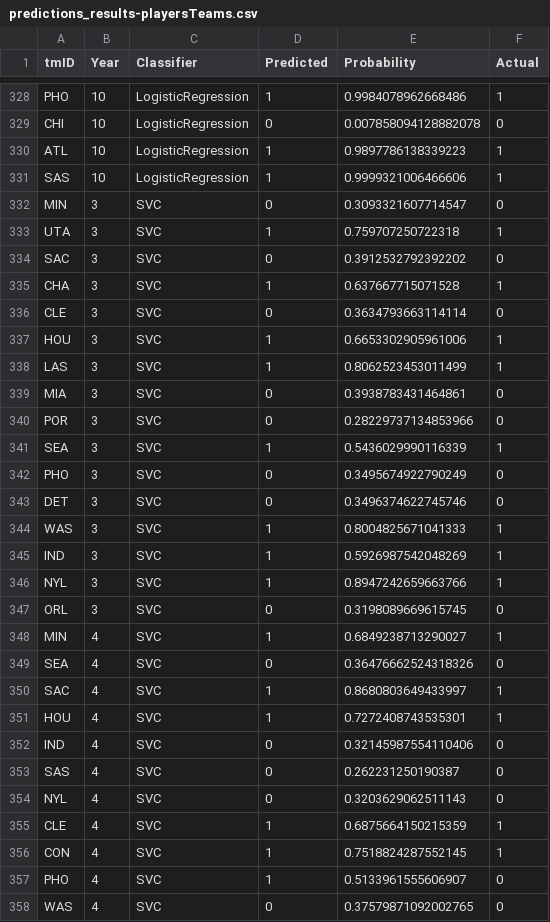
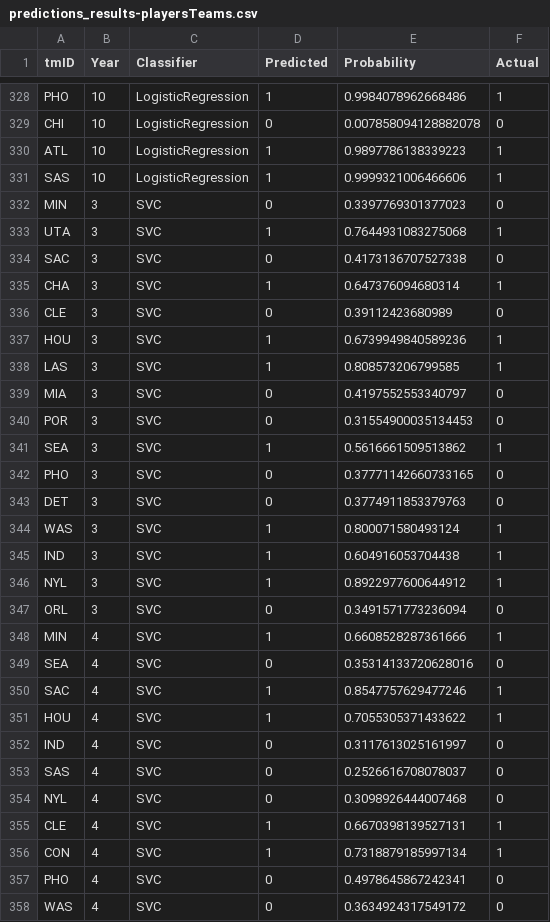
Before and after one commit to P1ntas/Machine-Learning, a CSV file: jb/predictions_results-playersTeams.csv, drawn as a sheet; only a part is shown, gaps mark what is left out; the diff covers the shown part only.

```diff
--- a/jb/predictions_results-playersTeams.csv
+++ b/jb/predictions_results-playersTeams.csv
@@ -331,28 +331,28 @@ ATL,10,LogisticRegression,1,0.9897786138339223,1
 SAS,10,LogisticRegression,1,0.9999321006466606,1
-MIN,3,SVC,0,0.3093321607714547,0
-UTA,3,SVC,1,0.759707250722318,1
-SAC,3,SVC,0,0.3912532792392202,0
-CHA,3,SVC,1,0.637667715071528,1
-CLE,3,SVC,0,0.3634793663114114,0
-HOU,3,SVC,1,0.6653302905961006,1
-LAS,3,SVC,1,0.8062523453011499,1
-MIA,3,SVC,0,0.3938783431464861,0
-POR,3,SVC,0,0.28229737134853966,0
-SEA,3,SVC,1,0.5436029990116339,1
-PHO,3,SVC,0,0.3495674922790249,0
-DET,3,SVC,0,0.3496374622745746,0
-WAS,3,SVC,1,0.8004825671041333,1
-IND,3,SVC,1,0.5926987542048269,1
-NYL,3,SVC,1,0.8947242659663766,1
-ORL,3,SVC,0,0.3198089669615745,0
-MIN,4,SVC,1,0.6849238713290027,1
-SEA,4,SVC,0,0.36476662524318326,0
-SAC,4,SVC,1,0.8680803649433997,1
-HOU,4,SVC,1,0.7272408743535301,1
-IND,4,SVC,0,0.32145987554110406,0
-SAS,4,SVC,0,0.262231250190387,0
-NYL,4,SVC,0,0.3203629062511143,0
-CLE,4,SVC,1,0.6875664150215359,1
-CON,4,SVC,1,0.7518824287552145,1
-PHO,4,SVC,1,0.5133961555606907,0
-WAS,4,SVC,0,0.37579871092002765,0
+MIN,3,SVC,0,0.3397769301377023,0
+UTA,3,SVC,1,0.7644931083275068,1
+SAC,3,SVC,0,0.4173136707527338,0
+CHA,3,SVC,1,0.647376094680314,1
+CLE,3,SVC,0,0.39112423680989,0
+HOU,3,SVC,1,0.6739949840589236,1
+LAS,3,SVC,1,0.808573206799585,1
+MIA,3,SVC,0,0.4197552553340797,0
+POR,3,SVC,0,0.31554900035134453,0
+SEA,3,SVC,1,0.5616661509513862,1
+PHO,3,SVC,0,0.37771142660733165,0
+DET,3,SVC,0,0.3774911853379763,0
+WAS,3,SVC,1,0.800071580493124,1
+IND,3,SVC,1,0.604916053704438,1
+NYL,3,SVC,1,0.8922977600644912,1
+ORL,3,SVC,0,0.3491571773236094,0
+MIN,4,SVC,1,0.6608528287361666,1
+SEA,4,SVC,0,0.35314133720628016,0
+SAC,4,SVC,1,0.8547757629477246,1
+HOU,4,SVC,1,0.7055305371433622,1
+IND,4,SVC,0,0.3117613025161997,0
+SAS,4,SVC,0,0.2526616708078037,0
+NYL,4,SVC,0,0.3098926444007468,0
+CLE,4,SVC,1,0.6670398139527131,1
+CON,4,SVC,1,0.7318879185997134,1
+PHO,4,SVC,0,0.4978645867242341,0
+WAS,4,SVC,0,0.3634924317549172,0
```
Also changed, not shown: 84 edited cells elsewhere in this file, 1 other file.
